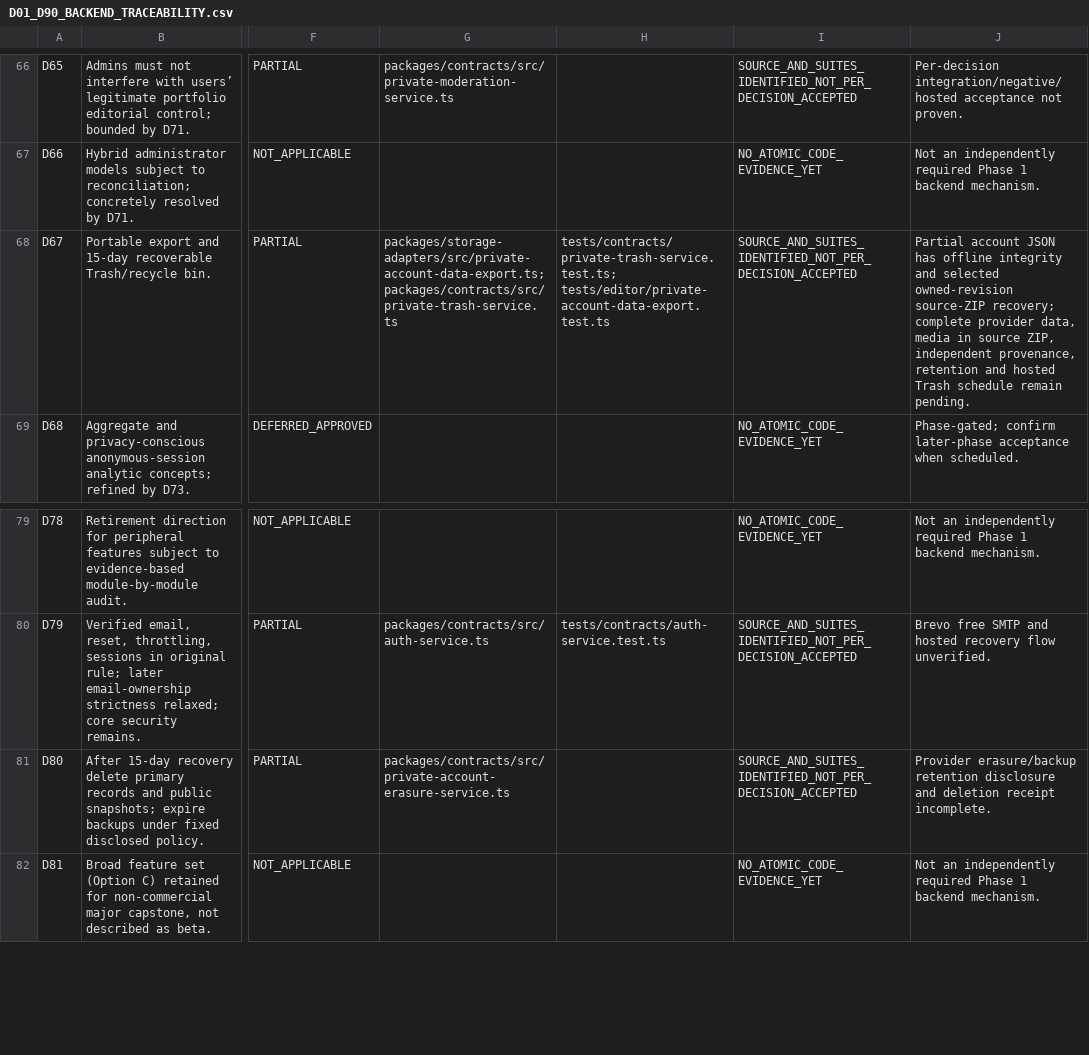
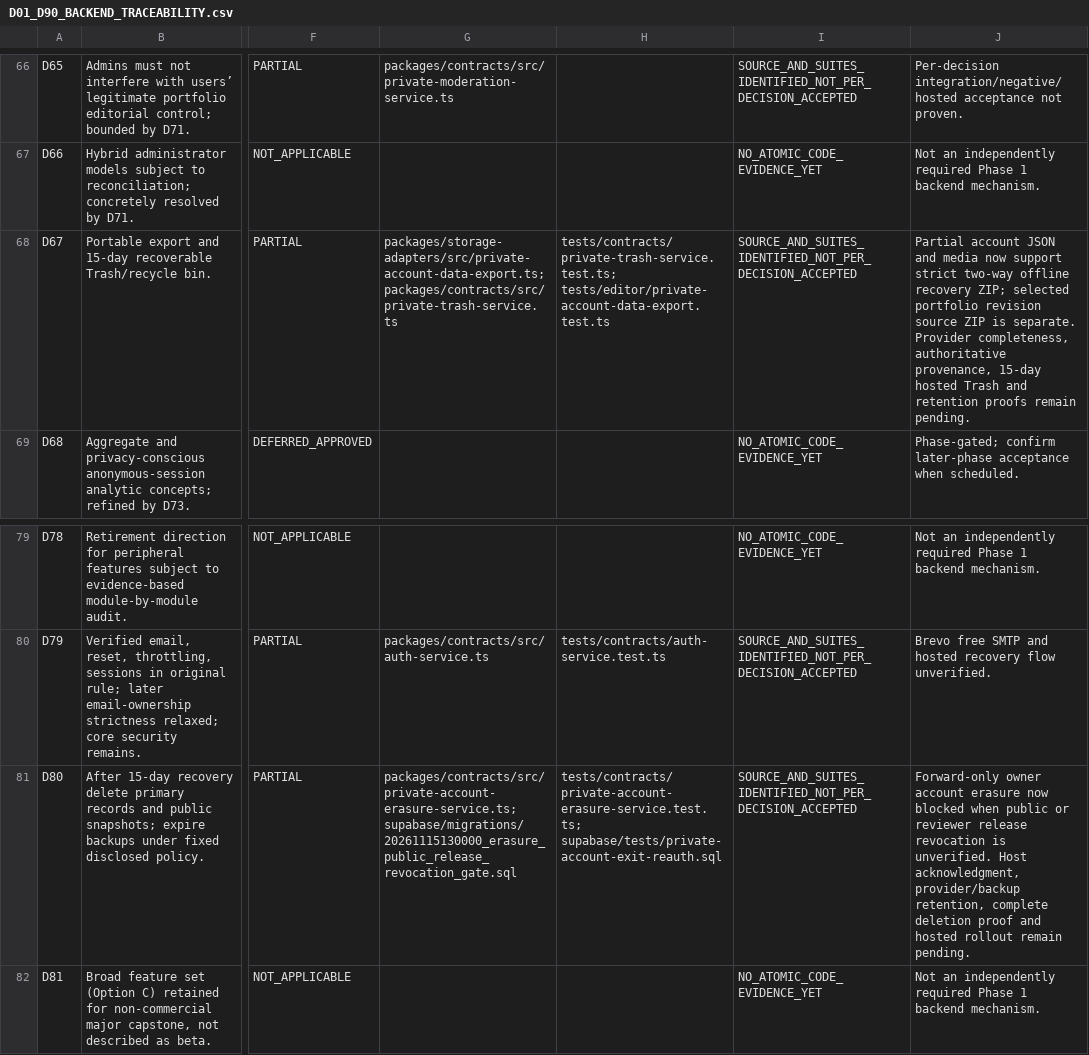
Before and after one commit to SubhashKumar14/Kadmeion, a CSV file: project-docs/registers/D01_D90_BACKEND_TRACEABILITY.csv, drawn as a sheet; only a part is shown, gaps mark what is left out; the diff names each change by its address in the sheet, - before the commit and + after, or states it on an @@ line.

Commit message:
docs(b09): trace private ZIP recovery and blocked public revocation account exit

```diff
--- a/project-docs/registers/D01_D90_BACKEND_TRACEABILITY.csv
+++ b/project-docs/registers/D01_D90_BACKEND_TRACEABILITY.csv
-J68: …account JSON has offline integrity and selected owned-revision source-ZIP recovery; complete provider data, media in source ZIP, independent provenance, retention and hosted Trash schedule remain pending.
+J68: …account JSON and media now support strict two-way offline recovery ZIP; selected portfolio revision source ZIP is separate. Provider completeness, authoritative provenance, 15-day hosted Trash and retention proofs remain pending.
-G81: packages/contracts/src/private-account-erasure-service.ts
+G81: packages/contracts/src/private-account-erasure-service.ts; supabase/migrations/20261115130000_erasure_public_release_revocation_gate.sql
-H81: (empty)
+H81: tests/contracts/private-account-erasure-service.test.ts; supabase/tests/private-account-exit-reauth.sql
-J81: Provider erasure/backup retention disclosure and deletion receipt incomplete.
+J81: Forward-only owner account erasure now blocked when public or reviewer release revocation is unverified. Host acknowledgment, provider/backup retention, complete deletion proof and hosted rollout remain pending.
```
Also changed, not shown: 2 other files.
